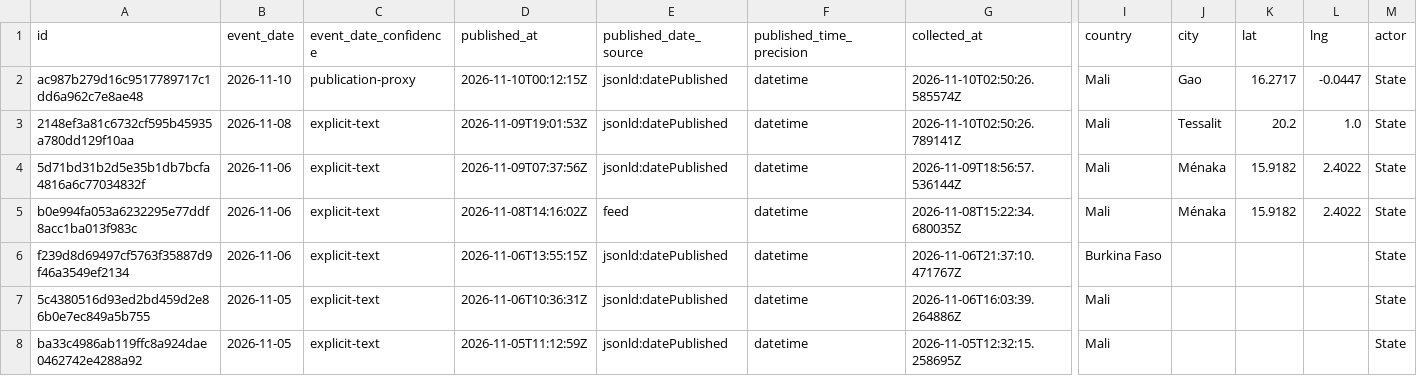
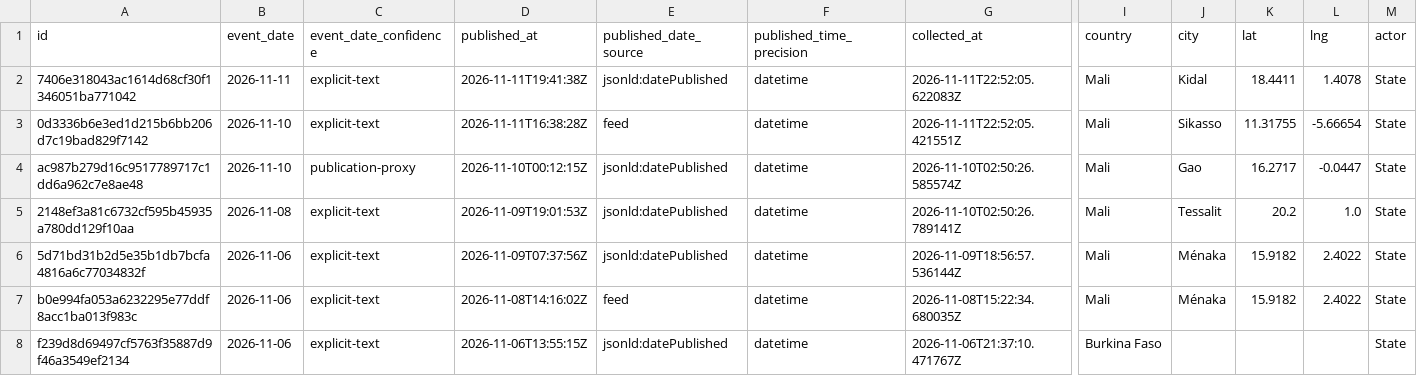
Before and after one commit to mosescosta33/sahel-intel-collection, a CSV file: data/events.csv, drawn as a sheet; only a part is shown, gaps mark what is left out; the shorter side is filled out with more unchanged rows; rows hold the shown columns only; the diff names each change by its address in the sheet, - before the commit and + after, or states it on an @@ line.

```diff
--- a/data/events.csv
+++ b/data/events.csv
+row 2: 7406e318043ac1614d68cf30f1346051ba771042 | 2026-11-11 | explicit-text | 2026-11-11T19:41:38Z | jsonld:datePublished | datetime | 2026-11-11T22:52:05.622083Z | Mali | Kidal | 18.4411 | 1.4078 | State
+row 3: 0d3336b6e3ed1d215b6bb206d7c19bad829f7142 | 2026-11-10 | explicit-text | 2026-11-11T16:38:28Z | feed | datetime | 2026-11-11T22:52:05.421551Z | Mali | Sikasso | 11.31755 | -5.66654 | State
```
Also changed, not shown: 17 other files.
